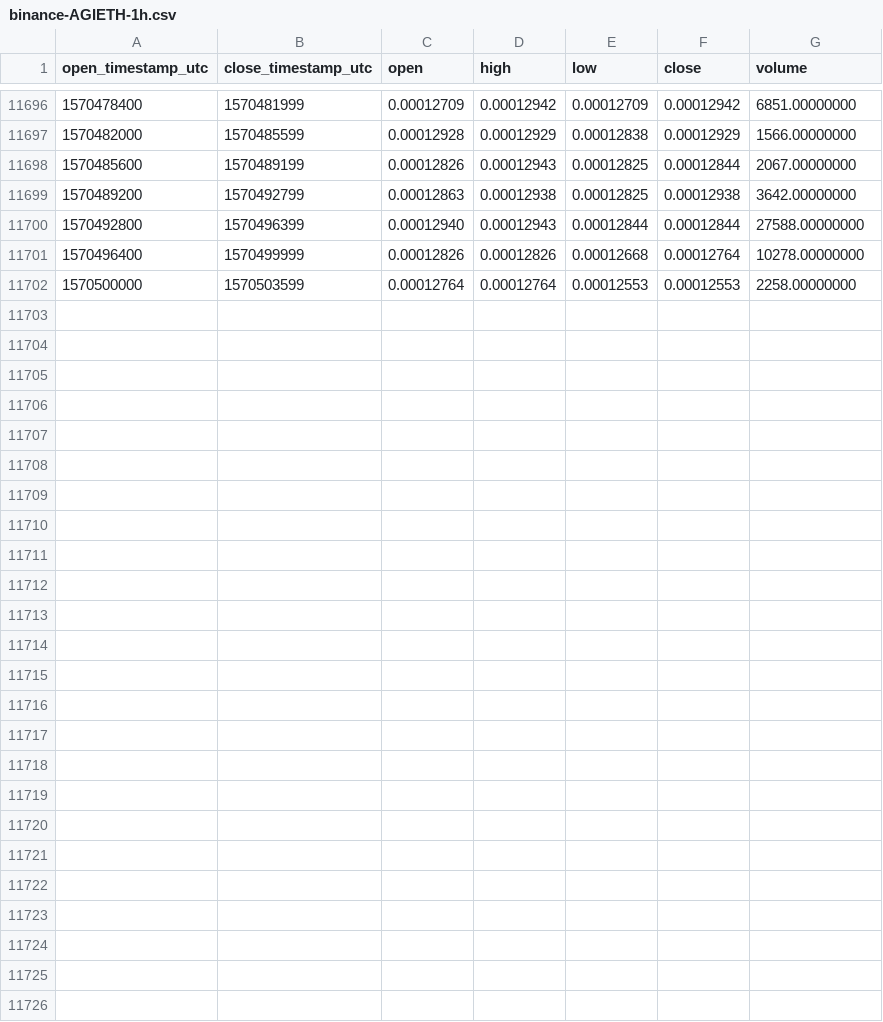
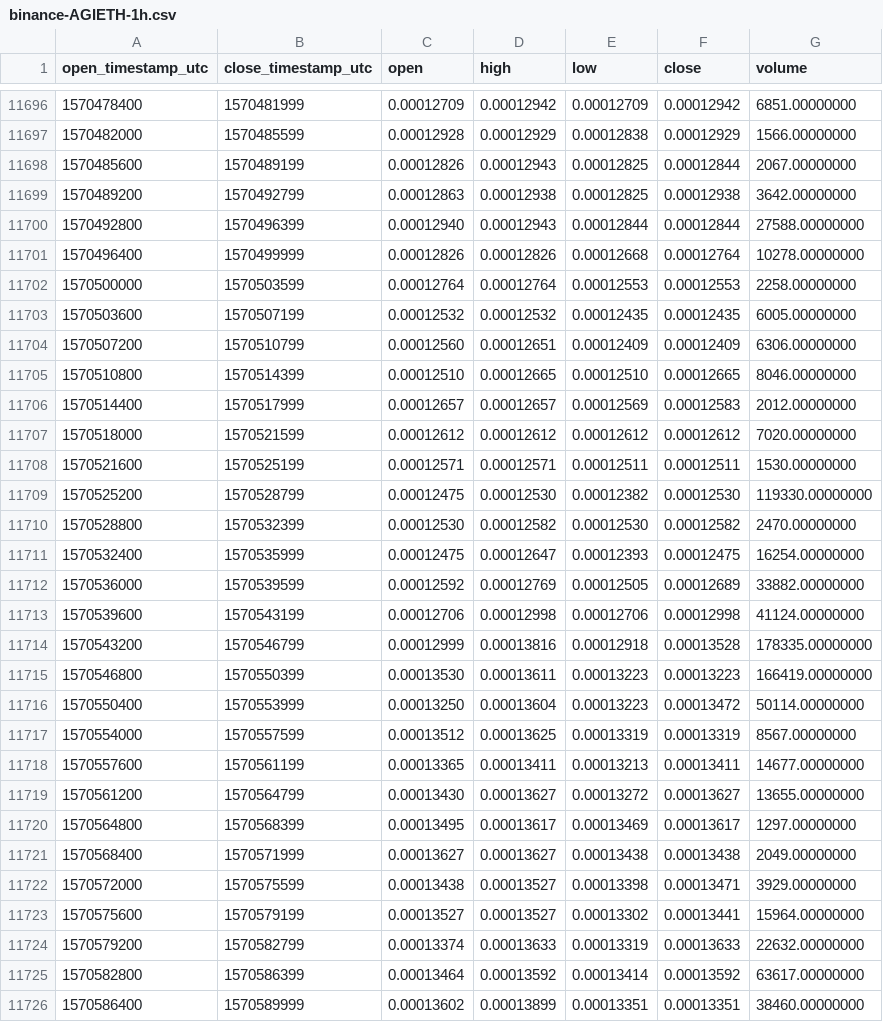
Before and after one commit to cryptobigbro/binance-AGIETH, a CSV file: binance-AGIETH-1h.csv, drawn as a sheet; only a part is shown, gaps mark what is left out; the diff names each change by its address in the sheet, - before the commit and + after, or states it on an @@ line.

Commit message:
Update OHLCV data.

```diff
--- a/binance-AGIETH-1h.csv
+++ b/binance-AGIETH-1h.csv
+row 11703: 1570503600 | 1570507199 | 0.00012532 | 0.00012532 | 0.00012435 | 0.00012435 | 6005.00000000
+row 11704: 1570507200 | 1570510799 | 0.00012560 | 0.00012651 | 0.00012409 | 0.00012409 | 6306.00000000
+row 11705: 1570510800 | 1570514399 | 0.00012510 | 0.00012665 | 0.00012510 | 0.00012665 | 8046.00000000
+row 11706: 1570514400 | 1570517999 | 0.00012657 | 0.00012657 | 0.00012569 | 0.00012583 | 2012.00000000
+row 11707: 1570518000 | 1570521599 | 0.00012612 | 0.00012612 | 0.00012612 | 0.00012612 | 7020.00000000
+row 11708: 1570521600 | 1570525199 | 0.00012571 | 0.00012571 | 0.00012511 | 0.00012511 | 1530.00000000
+row 11709: 1570525200 | 1570528799 | 0.00012475 | 0.00012530 | 0.00012382 | 0.00012530 | 119330.00000000
+row 11710: 1570528800 | 1570532399 | 0.00012530 | 0.00012582 | 0.00012530 | 0.00012582 | 2470.00000000
+row 11711: 1570532400 | 1570535999 | 0.00012475 | 0.00012647 | 0.00012393 | 0.00012475 | 16254.00000000
+row 11712: 1570536000 | 1570539599 | 0.00012592 | 0.00012769 | 0.00012505 | 0.00012689 | 33882.00000000
+row 11713: 1570539600 | 1570543199 | 0.00012706 | 0.00012998 | 0.00012706 | 0.00012998 | 41124.00000000
+row 11714: 1570543200 | 1570546799 | 0.00012999 | 0.00013816 | 0.00012918 | 0.00013528 | 178335.00000000
+row 11715: 1570546800 | 1570550399 | 0.00013530 | 0.00013611 | 0.00013223 | 0.00013223 | 166419.00000000
+row 11716: 1570550400 | 1570553999 | 0.00013250 | 0.00013604 | 0.00013223 | 0.00013472 | 50114.00000000
+row 11717: 1570554000 | 1570557599 | 0.00013512 | 0.00013625 | 0.00013319 | 0.00013319 | 8567.00000000
+row 11718: 1570557600 | 1570561199 | 0.00013365 | 0.00013411 | 0.00013213 | 0.00013411 | 14677.00000000
+row 11719: 1570561200 | 1570564799 | 0.00013430 | 0.00013627 | 0.00013272 | 0.00013627 | 13655.00000000
+row 11720: 1570564800 | 1570568399 | 0.00013495 | 0.00013617 | 0.00013469 | 0.00013617 | 1297.00000000
+row 11721: 1570568400 | 1570571999 | 0.00013627 | 0.00013627 | 0.00013438 | 0.00013438 | 2049.00000000
+row 11722: 1570572000 | 1570575599 | 0.00013438 | 0.00013527 | 0.00013398 | 0.00013471 | 3929.00000000
+row 11723: 1570575600 | 1570579199 | 0.00013527 | 0.00013527 | 0.00013302 | 0.00013441 | 15964.00000000
+row 11724: 1570579200 | 1570582799 | 0.00013374 | 0.00013633 | 0.00013319 | 0.00013633 | 22632.00000000
+row 11725: 1570582800 | 1570586399 | 0.00013464 | 0.00013592 | 0.00013414 | 0.00013592 | 63617.00000000
+row 11726: 1570586400 | 1570589999 | 0.00013602 | 0.00013899 | 0.00013351 | 0.00013351 | 38460.00000000
```
Also changed, not shown: binance-AGIETH-1d.csv.
